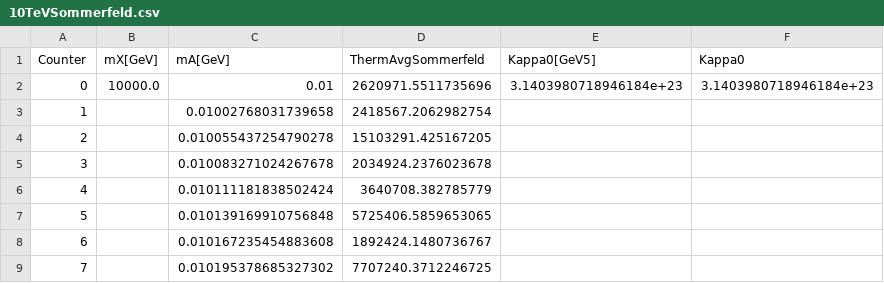
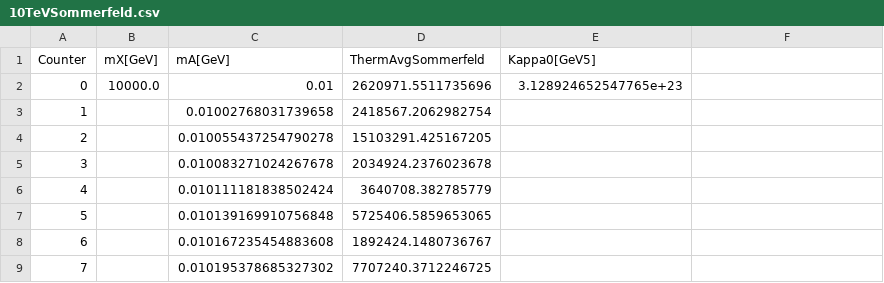
Before and after one commit to agree019/Dark-Matter-Capture-Notebooks, a CSV file: DarkPhotonCapture/SommerfeldData/10TeVSommerfeld.csv, drawn as a sheet; only a part is shown; the diff names each change by its address in the sheet, - before the commit and + after, or states it on an @@ line.

```diff
--- a/DarkPhotonCapture/SommerfeldData/10TeVSommerfeld.csv
+++ b/DarkPhotonCapture/SommerfeldData/10TeVSommerfeld.csv
-F1: Kappa0
+F1: (empty)
-E2 (Kappa0[GeV5]): 3.1403980718946184e+23
+E2 (Kappa0[GeV5]): 3.128924652547765e+23
-F2: 3.1403980718946184e+23
+F2: (empty)
```
Also changed, not shown: DarkPhotonCapture/SommerfeldData/100GeVSommerfeld.csv, DarkPhotonCapture/SommerfeldData/1TeVSommerfeld.csv, 12 other files.
